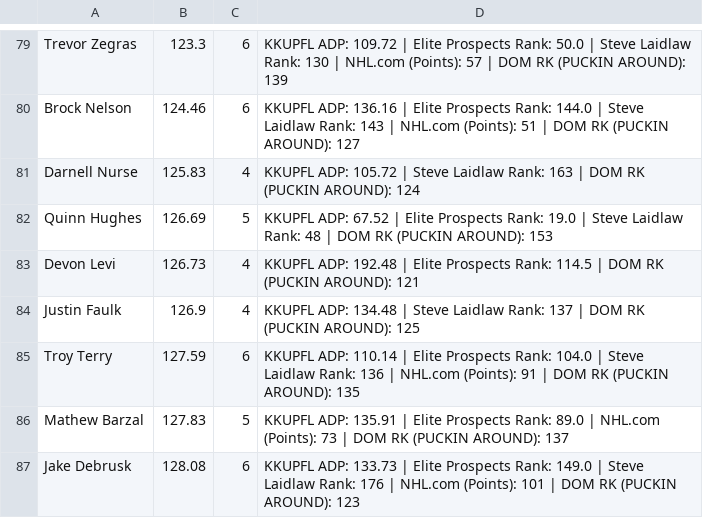
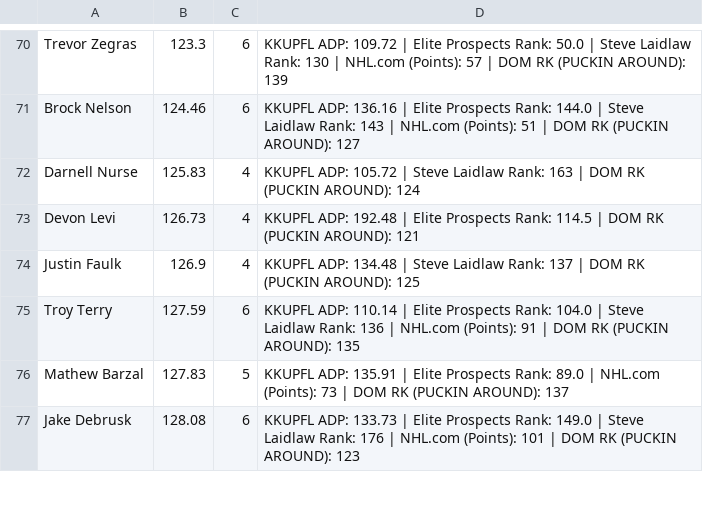
Before and after one commit to indigobuffalo/fantasy-projections, a CSV file: output/pa_ranks.csv, drawn as a sheet; only a part is shown, gaps mark what is left out; the diff covers the shown part only.

Commit message:
update kkupfl picks

```diff
--- a/output/pa_ranks.csv
+++ b/output/pa_ranks.csv
@@ -81,3 +72,2 @@ Brock Nelson,124.46,6,  KKUPFL ADP: 136.16  |  Elite Prospects Rank: 144.0  |  S
 Darnell Nurse,125.83,4,  KKUPFL ADP: 105.72  |  Steve Laidlaw Rank: 163  |  DOM RK (PUCKIN AROUND): 124
-Quinn Hughes,126.69,5,  KKUPFL ADP: 67.52  |  Elite Prospects Rank: 19.0  |  Steve Laidlaw Rank: 48  |  DOM RK (PUCKIN AROUND): 153
 Devon Levi,126.73,4,  KKUPFL ADP: 192.48  |  Elite Prospects Rank: 114.5  |  DOM RK (PUCKIN AROUND): 121
```
Also changed, not shown: 9 removed rows elsewhere in this file, 1 other file.
